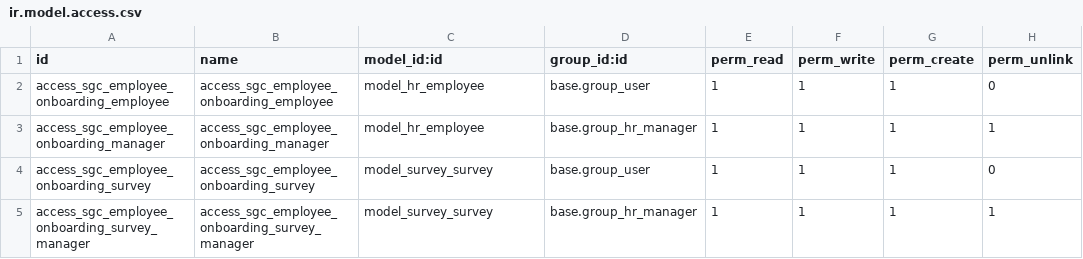
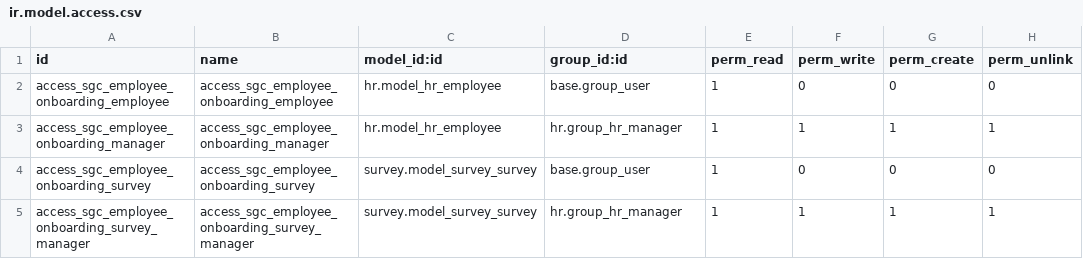
Before and after one commit to renbran/odoo19-sgc-addons, a CSV file: sgc_employee_onboarding/security/ir.model.access.csv, drawn as a sheet.

Commit message:
auto: sync 2026-08-10T04:50:03Z

```diff
--- a/sgc_employee_onboarding/security/ir.model.access.csv
+++ b/sgc_employee_onboarding/security/ir.model.access.csv
@@ -1,5 +1,5 @@
 id,name,model_id:id,group_id:id,perm_read,perm_write,perm_create,perm_unlink
-access_sgc_employee_onboarding_employee,access_sgc_employee_onboarding_employee,model_hr_employee,base.group_user,1,1,1,0
-access_sgc_employee_onboarding_manager,access_sgc_employee_onboarding_manager,model_hr_employee,base.group_hr_manager,1,1,1,1
-access_sgc_employee_onboarding_survey,access_sgc_employee_onboarding_survey,model_survey_survey,base.group_user,1,1,1,0
-access_sgc_employee_onboarding_survey_manager,access_sgc_employee_onboarding_survey_manager,model_survey_survey,base.group_hr_manager,1,1,1,1
+access_sgc_employee_onboarding_employee,access_sgc_employee_onboarding_employee,hr.model_hr_employee,base.group_user,1,0,0,0
+access_sgc_employee_onboarding_manager,access_sgc_employee_onboarding_manager,hr.model_hr_employee,hr.group_hr_manager,1,1,1,1
+access_sgc_employee_onboarding_survey,access_sgc_employee_onboarding_survey,survey.model_survey_survey,base.group_user,1,0,0,0
+access_sgc_employee_onboarding_survey_manager,access_sgc_employee_onboarding_survey_manager,survey.model_survey_survey,hr.group_hr_manager,1,1,1,1
```
